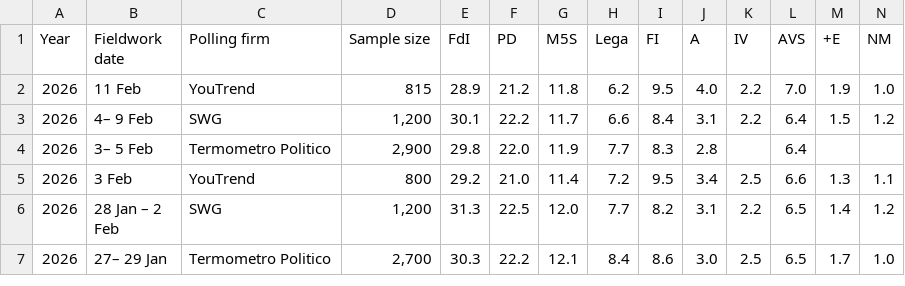
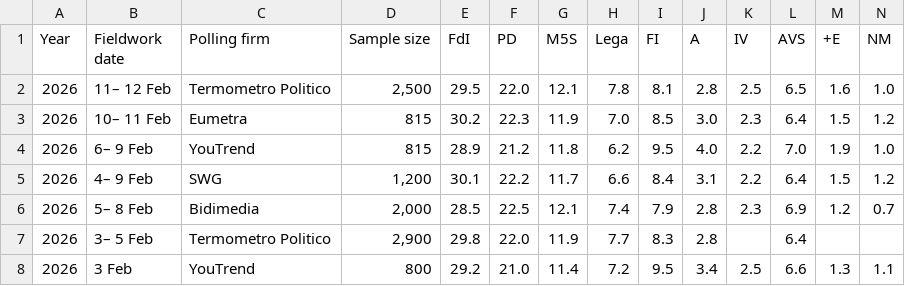
Before and after one commit to Andrevitali/PollsProject, a CSV file: Italy_national_polls_last5years_bs4.csv, drawn as a sheet; only a part is shown; the shorter side is filled out with more unchanged rows; addresses are those after the commit; rows hold the shown columns only; the diff names each change by its address in the sheet, - before the commit and + after, or states it on an @@ line.

```diff
--- a/Italy_national_polls_last5years_bs4.csv
+++ b/Italy_national_polls_last5years_bs4.csv
+row 2: 2026 | 11– 12 Feb | Termometro Politico | 2,500 | 29.5 | 22.0 | 12.1 | 7.8 | 8.1 | 2.8 | 2.5 | 6.5 | 1.6 | 1.0
+row 3: 2026 | 10– 11 Feb | Eumetra | 815 | 30.2 | 22.3 | 11.9 | 7.0 | 8.5 | 3.0 | 2.3 | 6.4 | 1.5 | 1.2
-B4 (Fieldwork date): 11 Feb
+B4 (Fieldwork date): 6– 9 Feb
+row 6: 2026 | 5– 8 Feb | Bidimedia | 2,000 | 28.5 | 22.5 | 12.1 | 7.4 | 7.9 | 2.8 | 2.3 | 6.9 | 1.2 | 0.7
```
Also changed, not shown: Denmark_national_polls_last5years_bs4.csv, Denmark_polls_clean.csv, 4 other files.
